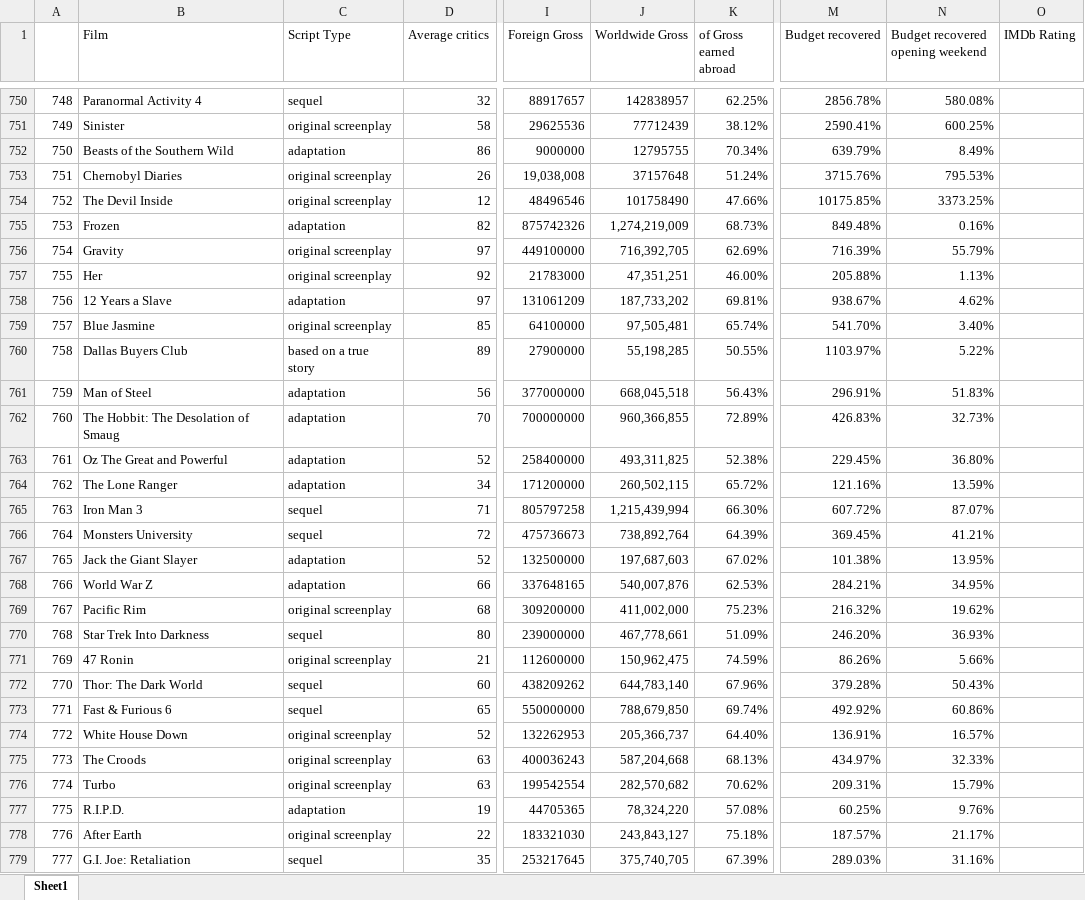
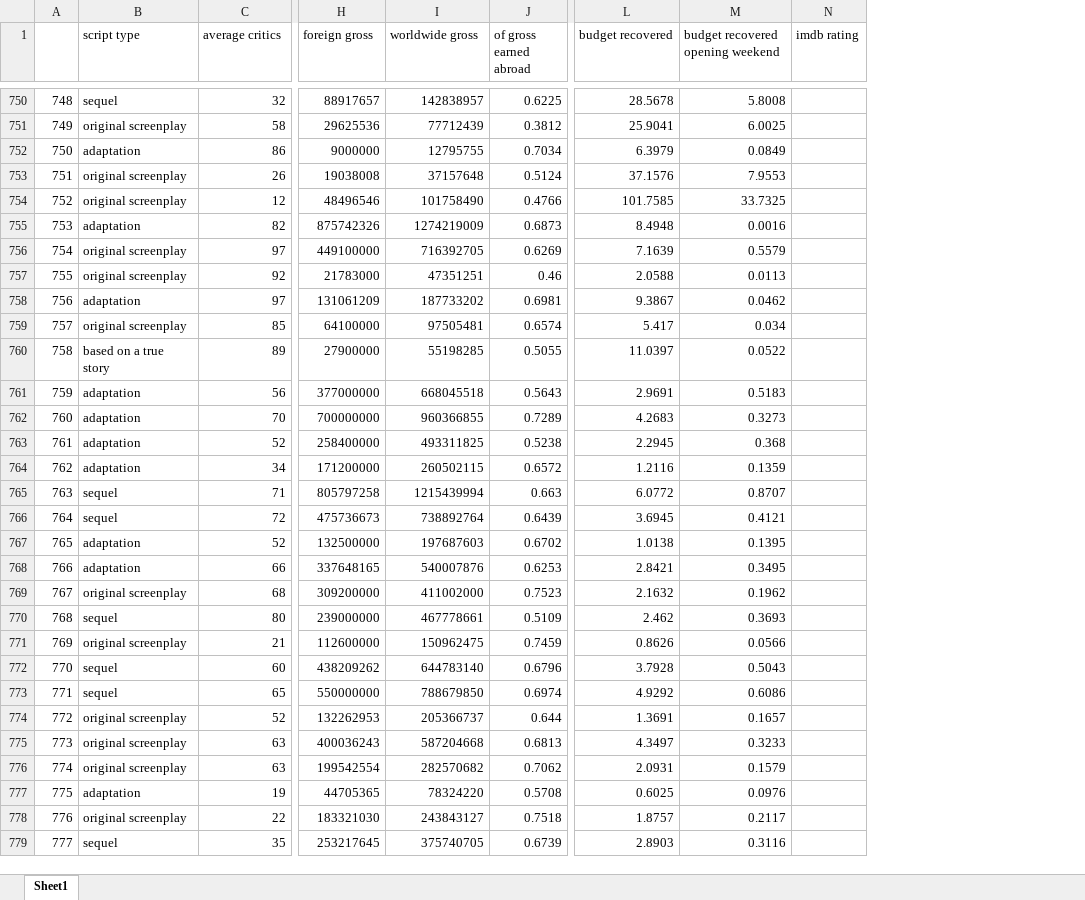
Before and after one commit to Kokkales/Oscars---Data-Mining, an Excel workbook: clone.xlsx, sheet Sheet1, drawn as a sheet; only a part is shown, gaps mark what is left out; values as stored, in another font and other column widths than the file's, no cell formats; removed rows and columns are numbered as before the commit, all else as after; the diff covers the shown part only; the diff names each change by its address in the sheet, - before the commit and + after, or states it on an @@ line.

```diff
--- a/clone.xlsx (sheet Sheet1)
+++ b/clone.xlsx (sheet Sheet1)
-column B (Film), rows 750-779: Paranormal Activity 4 | Sinister | Beasts of the Southern Wild | Chernobyl Diaries | The Devil Inside | Frozen | Gravity | Her | 12 Years a Slave | Blue Jasmine | Dallas Buyers Club | Man of Steel | The Hobbit: The Desolation of Smaug | Oz The Great and Powerful | The Lone Ranger | Iron Man 3 | Monsters University | Jack the Giant Slayer | World War Z | Pacific Rim | Star Trek Into Darkness | 47 Ronin | Thor: The Dark World | Fast & Furious 6 | White House Down | The Croods | Turbo | R.I.P.D. | After Earth | G.I. Joe: Retaliation
-column K (of Gross earned abroad), rows 750-779: 62.25% | 38.12% | 70.34% | 51.24% | 47.66% | 68.73% | 62.69% | 46.00% | 69.81% | 65.74% | 50.55% | 56.43% | 72.89% | 52.38% | 65.72% | 66.30% | 64.39% | 67.02% | 62.53% | 75.23% | 51.09% | 74.59% | 67.96% | 69.74% | 64.40% | 68.13% | 70.62% | 57.08% | 75.18% | 67.39%
+column J (of gross earned abroad), rows 750-779: 0.6225 | 0.3812 | 0.7034 | 0.5124 | 0.4766 | 0.6873 | 0.6269 | 0.46 | 0.6981 | 0.6574 | 0.5055 | 0.5643 | 0.7289 | 0.5238 | 0.6572 | 0.663 | 0.6439 | 0.6702 | 0.6253 | 0.7523 | 0.5109 | 0.7459 | 0.6796 | 0.6974 | 0.644 | 0.6813 | 0.7062 | 0.5708 | 0.7518 | 0.6739
-column M (Budget recovered), rows 750-779: 2856.78% | 2590.41% | 639.79% | 3715.76% | 10175.85% | 849.48% | 716.39% | 205.88% | 938.67% | 541.70% | 1103.97% | 296.91% | 426.83% | 229.45% | 121.16% | 607.72% | 369.45% | 101.38% | 284.21% | 216.32% | 246.20% | 86.26% | 379.28% | 492.92% | 136.91% | 434.97% | 209.31% | 60.25% | 187.57% | 289.03%
-column N (Budget recovered opening weekend), rows 750-779: 580.08% | 600.25% | 8.49% | 795.53% | 3373.25% | 0.16% | 55.79% | 1.13% | 4.62% | 3.40% | 5.22% | 51.83% | 32.73% | 36.80% | 13.59% | 87.07% | 41.21% | 13.95% | 34.95% | 19.62% | 36.93% | 5.66% | 50.43% | 60.86% | 16.57% | 32.33% | 15.79% | 9.76% | 21.17% | 31.16%
-column O (IMDb Rating), empty
+column L (budget recovered), rows 750-779: 28.5678 | 25.9041 | 6.3979 | 37.1576 | 101.7585 | 8.4948 | 7.1639 | 2.0588 | 9.3867 | 5.417 | 11.0397 | 2.9691 | 4.2683 | 2.2945 | 1.2116 | 6.0772 | 3.6945 | 1.0138 | 2.8421 | 2.1632 | 2.462 | 0.8626 | 3.7928 | 4.9292 | 1.3691 | 4.3497 | 2.0931 | 0.6025 | 1.8757 | 2.8903
+column M (budget recovered opening weekend), rows 750-779: 5.8008 | 6.0025 | 0.0849 | 7.9553 | 33.7325 | 0.0016 | 0.5579 | 0.0113 | 0.0462 | 0.034 | 0.0522 | 0.5183 | 0.3273 | 0.368 | 0.1359 | 0.8707 | 0.4121 | 0.1395 | 0.3495 | 0.1962 | 0.3693 | 0.0566 | 0.5043 | 0.6086 | 0.1657 | 0.3233 | 0.1579 | 0.0976 | 0.2117 | 0.3116
+column N (imdb rating), empty
-B1: Script Type
+B1: script type
-C1: Average critics
+C1: average critics
-H1: Foreign Gross
+H1: foreign gross
-I1: Worldwide Gross
+I1: worldwide gross
-H753 (foreign gross): 19,038,008
+H753 (foreign gross): 19038008
-I755 (worldwide gross): 1,274,219,009
+I755 (worldwide gross): 1274219009
-I756 (worldwide gross): 716,392,705
+I756 (worldwide gross): 716392705
-I757 (worldwide gross): 47,351,251
+I757 (worldwide gross): 47351251
-I758 (worldwide gross): 187,733,202
+I758 (worldwide gross): 187733202
-I759 (worldwide gross): 97,505,481
+I759 (worldwide gross): 97505481
-I760 (worldwide gross): 55,198,285
+I760 (worldwide gross): 55198285
-I761 (worldwide gross): 668,045,518
+I761 (worldwide gross): 668045518
-I762 (worldwide gross): 960,366,855
+I762 (worldwide gross): 960366855
-I763 (worldwide gross): 493,311,825
+I763 (worldwide gross): 493311825
-I764 (worldwide gross): 260,502,115
+I764 (worldwide gross): 260502115
-I765 (worldwide gross): 1,215,439,994
+I765 (worldwide gross): 1215439994
-I766 (worldwide gross): 738,892,764
+I766 (worldwide gross): 738892764
-I767 (worldwide gross): 197,687,603
+I767 (worldwide gross): 197687603
-I768 (worldwide gross): 540,007,876
+I768 (worldwide gross): 540007876
-I769 (worldwide gross): 411,002,000
+I769 (worldwide gross): 411002000
-I770 (worldwide gross): 467,778,661
+I770 (worldwide gross): 467778661
-I771 (worldwide gross): 150,962,475
+I771 (worldwide gross): 150962475
-I772 (worldwide gross): 644,783,140
+I772 (worldwide gross): 644783140
-I773 (worldwide gross): 788,679,850
+I773 (worldwide gross): 788679850
-I774 (worldwide gross): 205,366,737
+I774 (worldwide gross): 205366737
-I775 (worldwide gross): 587,204,668
+I775 (worldwide gross): 587204668
-I776 (worldwide gross): 282,570,682
+I776 (worldwide gross): 282570682
-I777 (worldwide gross): 78,324,220
+I777 (worldwide gross): 78324220
-I778 (worldwide gross): 243,843,127
+I778 (worldwide gross): 243843127
-I779 (worldwide gross): 375,740,705
+I779 (worldwide gross): 375740705
```
Also changed, not shown: 313 edited cells elsewhere in this sheet, cell formats, 6 other files.
